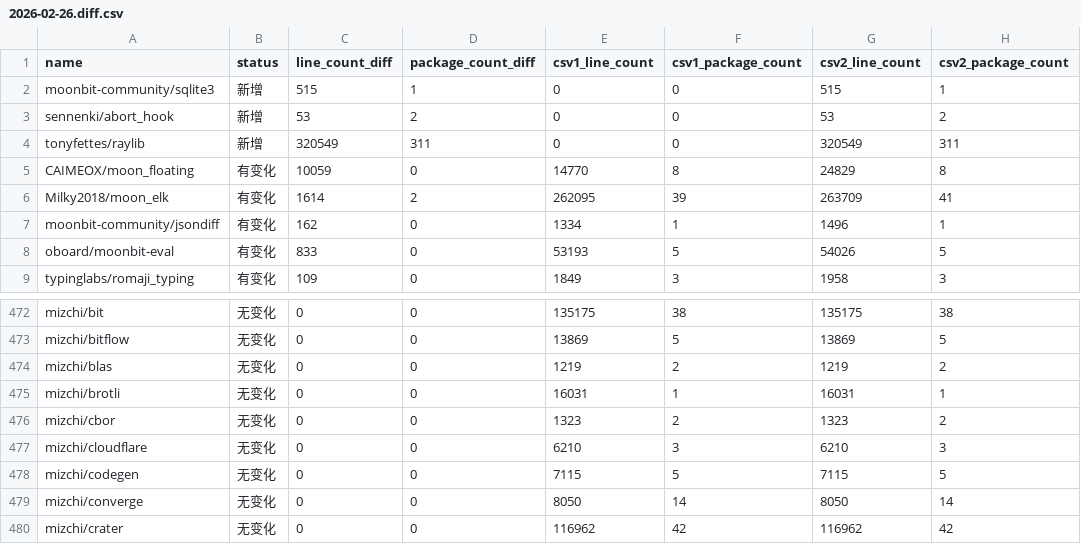
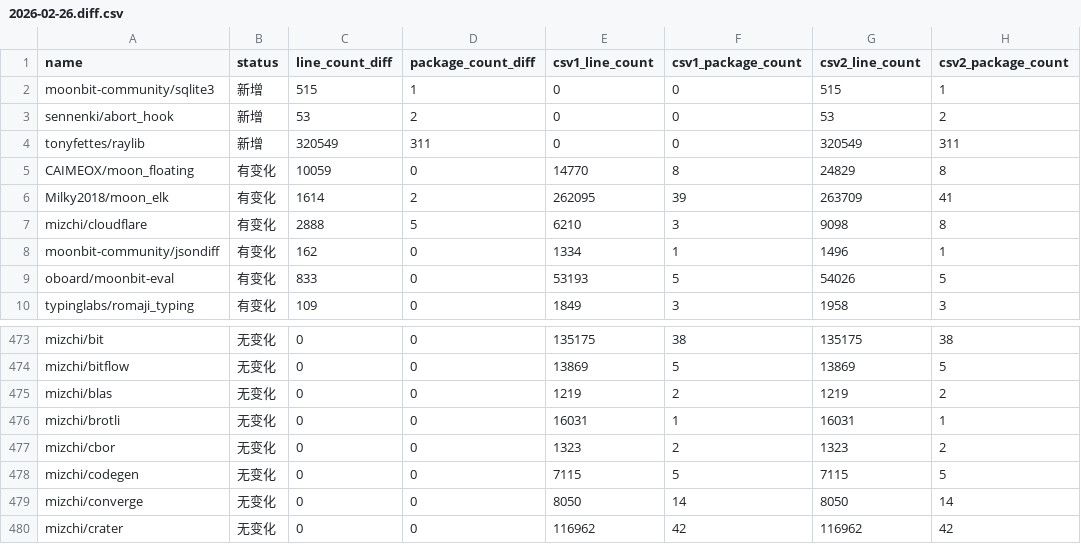
Before and after one commit to Pmemmm/MooncakesDailyData, a CSV file: diff/2026-02-26.diff.csv, drawn as a sheet; only a part is shown, gaps mark what is left out.

```diff
--- a/diff/2026-02-26.diff.csv
+++ b/diff/2026-02-26.diff.csv
@@ -6,2 +6,3 @@ CAIMEOX/moon_floating,有变化,10059,0,14770,8,24829,8
 Milky2018/moon_elk,有变化,1614,2,262095,39,263709,41
+mizchi/cloudflare,有变化,2888,5,6210,3,9098,8
 moonbit-community/jsondiff,有变化,162,0,1334,1,1496,1
@@ -476,3 +477,2 @@ mizchi/brotli,无变化,0,0,16031,1,16031,1
 mizchi/cbor,无变化,0,0,1323,2,1323,2
-mizchi/cloudflare,无变化,0,0,6210,3,6210,3
 mizchi/codegen,无变化,0,0,7115,5,7115,5
```
Also changed, not shown: data/2026-02-26.csv.
